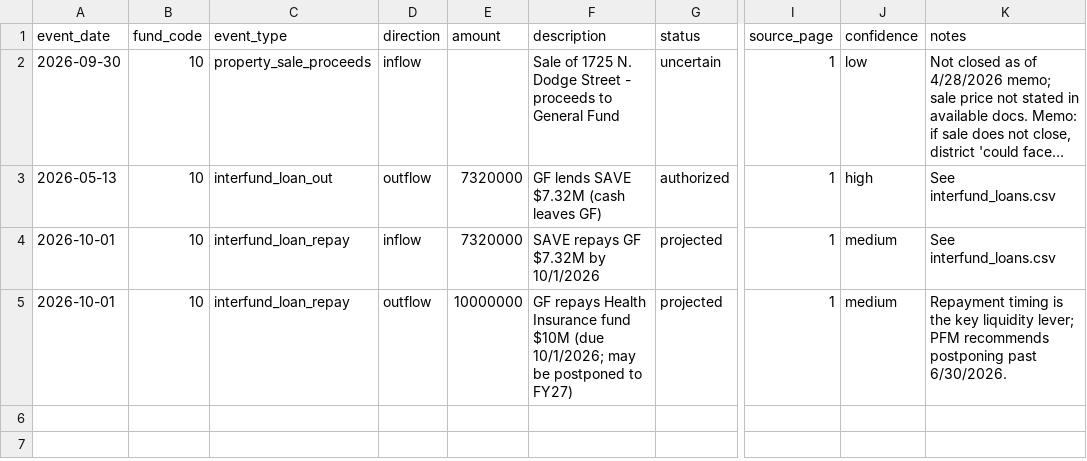
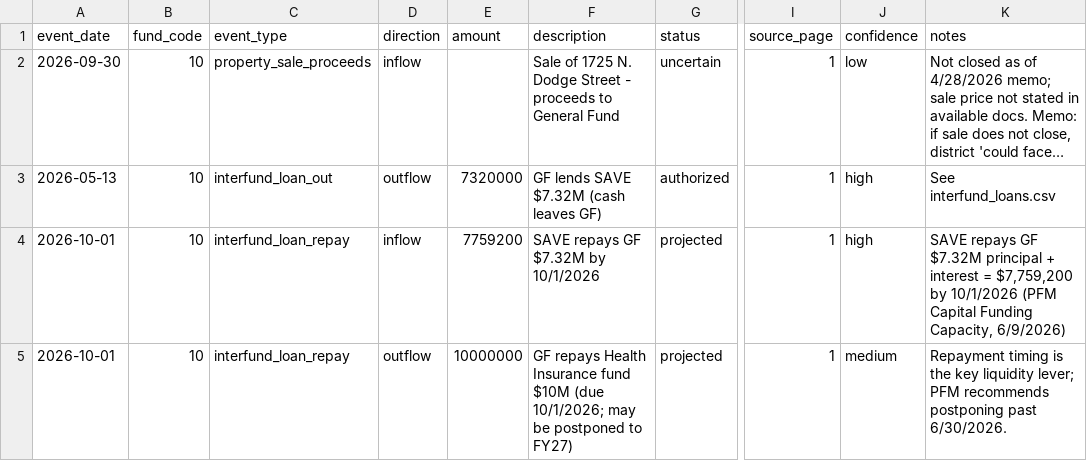
Before and after one commit to michael480th/ICCashForecast, a CSV file: data/normalized/known_events.csv, drawn as a sheet; only a part is shown, gaps mark what is left out; long unchanged cells end in …; the diff names each change by its address in the sheet, - before the commit and + after, or states it on an @@ line.

```diff
--- a/data/normalized/known_events.csv
+++ b/data/normalized/known_events.csv
-E4 (amount): 7320000
+E4 (amount): 7759200
-J4 (confidence): medium
+J4 (confidence): high
-K4 (notes): See interfund_loans.csv
+K4 (notes): SAVE repays GF $7.32M principal + interest = $7,759,200 by 10/1/2026 (PFM Capital Funding Capacity, 6/9/2026)
```
Also changed, not shown: data/extracted/document_inventory.csv, data/manual/document_classification_manual.csv, 6 other files.
